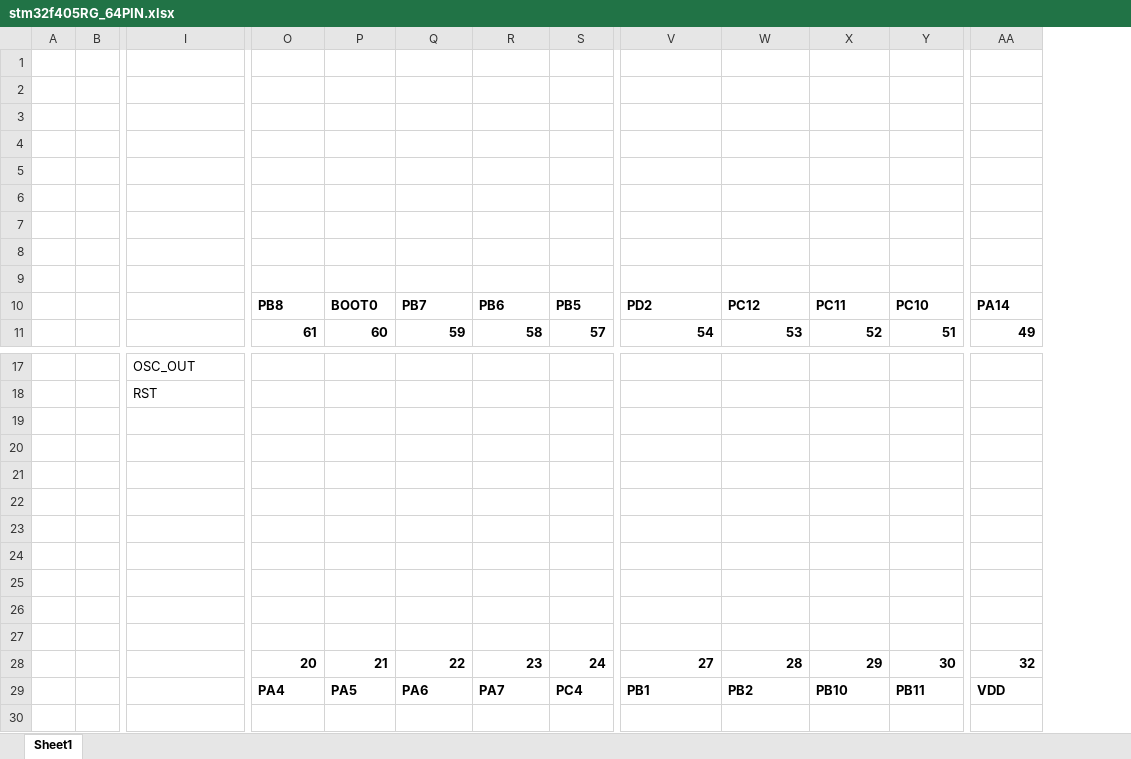
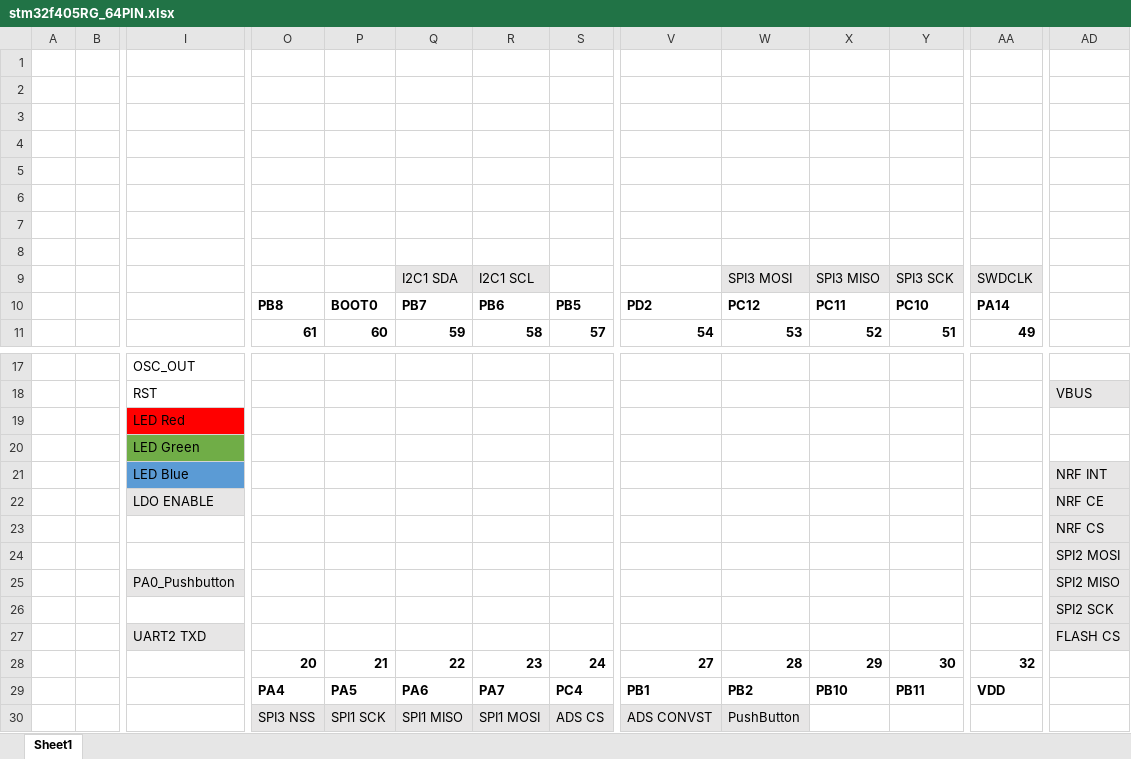
Before and after one commit to mrnguyen211190/WSNv5, an Excel workbook: stm32f405RG_64PIN.xlsx, sheet Sheet1, drawn as a sheet; only a part is shown, gaps mark what is left out; values as stored, in another font and other column widths than the file's, no borders; rows hold the shown columns only; the diff names each change by its address in the sheet, - before the commit and + after, or states it on an @@ line.

```diff
--- a/stm32f405RG_64PIN.xlsx (sheet Sheet1)
+++ b/stm32f405RG_64PIN.xlsx (sheet Sheet1)
+column AD, rows 18-27: VBUS |  |  | NRF INT | NRF CE | NRF CS | SPI2 MOSI | SPI2 MISO | SPI2 SCK | FLASH CS
-row 9: (empty)
+row 9:  |  |  |  |  | I2C1 SDA | I2C1 SCL |  |  | SPI3 MOSI | SPI3 MISO | SPI3 SCK | SWDCLK
-Q9:R9 fill: none
+Q9:R9 fill: #E7E6E6
-W9:Y9 fill: none
+W9:Y9 fill: #E7E6E6
-AA9 fill: none
+AA9 fill: #E7E6E6
-I19: (empty)
+I19: LED Red
-I19 fill: none
+I19 fill: #FF0000
-I20: (empty)
+I20: LED Green
-I20 fill: none
+I20 fill: #70AD47
-I21: (empty)
+I21: LED Blue
-I21 fill: none
+I21 fill: #5B9BD5
-I22: (empty)
+I22: LDO ENABLE
-I22 fill: none
+I22 fill: #E7E6E6
-I25: (empty)
+I25: PA0_Pushbutton
-I25 fill: none
+I25 fill: #E7E6E6
-I27: (empty)
+I27: UART2 TXD
-I27 fill: none
+I27 fill: #E7E6E6
+row 30:  |  |  | SPI3 NSS | SPI1 SCK | SPI1 MISO | SPI1 MOSI | ADS CS | ADS CONVST | PushButton
```
Also changed, not shown: 17 other files.
